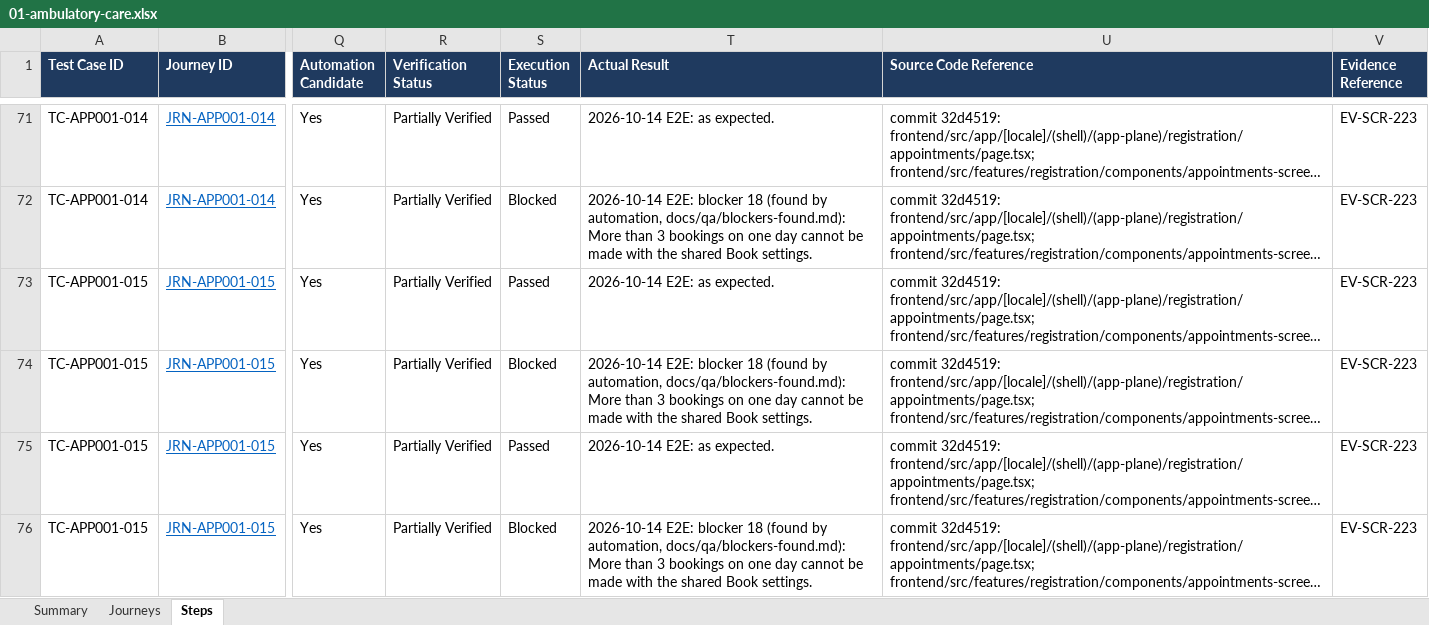
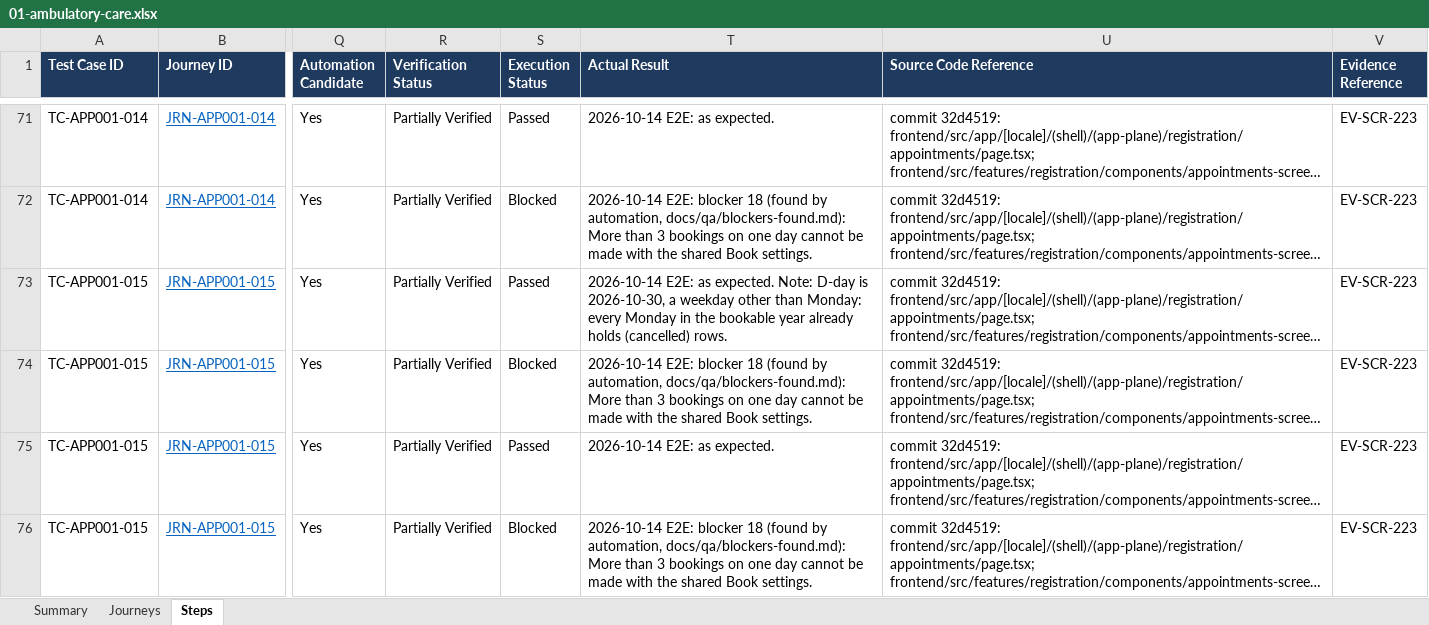
Before and after one commit to LIRE-Scripting/SIMRS-Automation, an Excel workbook: reports/e2e/01-ambulatory-care.xlsx, sheet Steps, drawn as a sheet; only a part is shown, gaps mark what is left out; long unchanged cells end in …; values as stored, in another font and other column widths than the file's, no borders; conditional formats and table styles not drawn; the diff covers the shown part only; the diff names each change by its address in the sheet, - before the commit and + after, or states it on an @@ line.

```diff
--- a/reports/e2e/01-ambulatory-care.xlsx (sheet Steps)
+++ b/reports/e2e/01-ambulatory-care.xlsx (sheet Steps)
-T73 (Actual Result): …as expected.
+T73 (Actual Result): …as expected. Note: D-day is 2026-10-30, a weekday other than Monday: every Monday in the bookable year already holds (cancelled) rows.
```
Also changed, not shown: 19 edited cells elsewhere in this sheet, sheet Summary, 24 other files.
